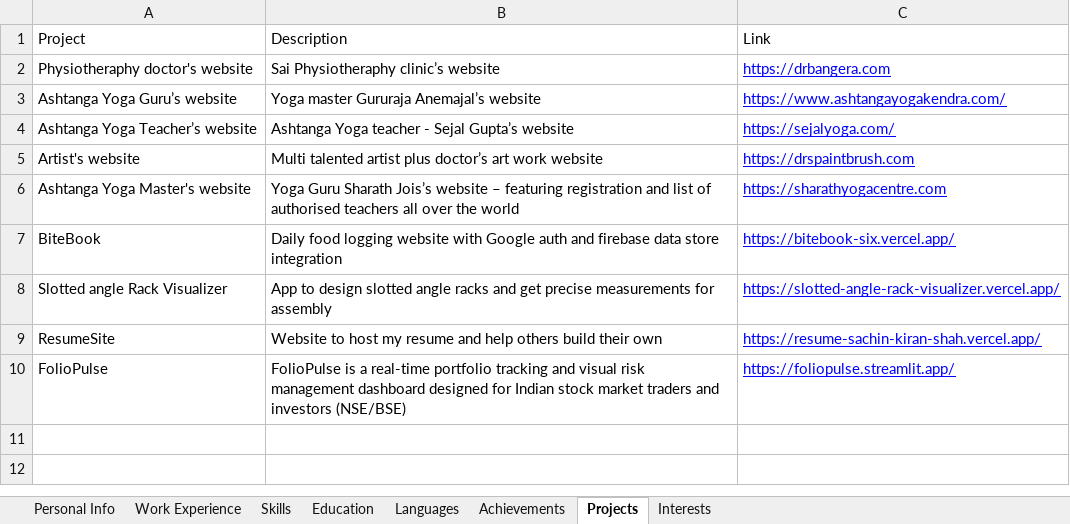
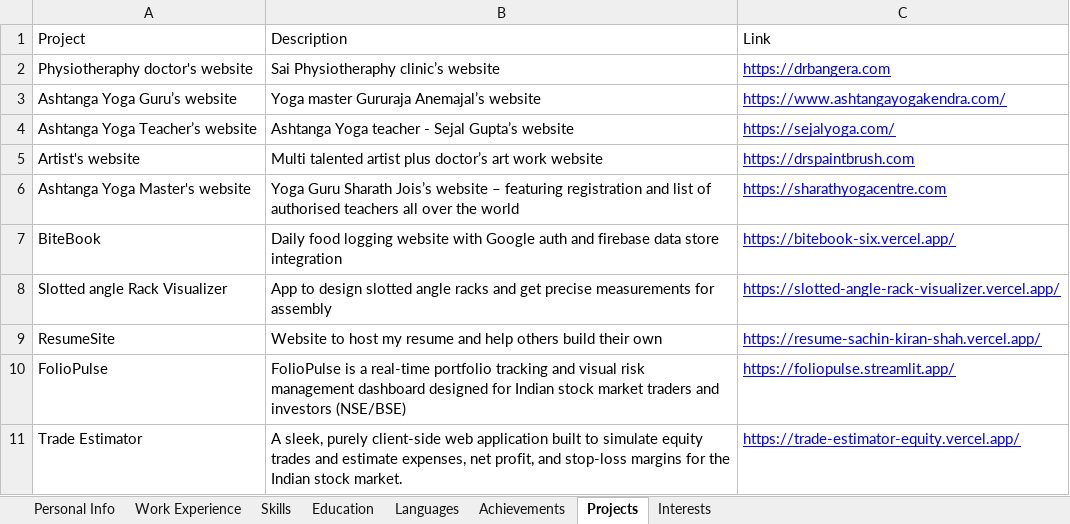
Before and after one commit to sachinksha/ResumeSite, an Excel workbook: public/resume-data.xlsx, sheet Projects, drawn as a sheet; values as stored, in another font and other column widths than the file's, no borders; charts and pictures not drawn; the diff names each change by its address in the sheet, - before the commit and + after, or states it on an @@ line.

Commit message:
updated my resume data

```diff
--- a/public/resume-data.xlsx (sheet Projects)
+++ b/public/resume-data.xlsx (sheet Projects)
+row 11: Trade Estimator | A sleek, purely client-side web application built to simulate equity trades and estimate expenses, net profit, and stop-loss margins for the Indian stock market. | https://trade-estimator-equity.vercel.app/
```
